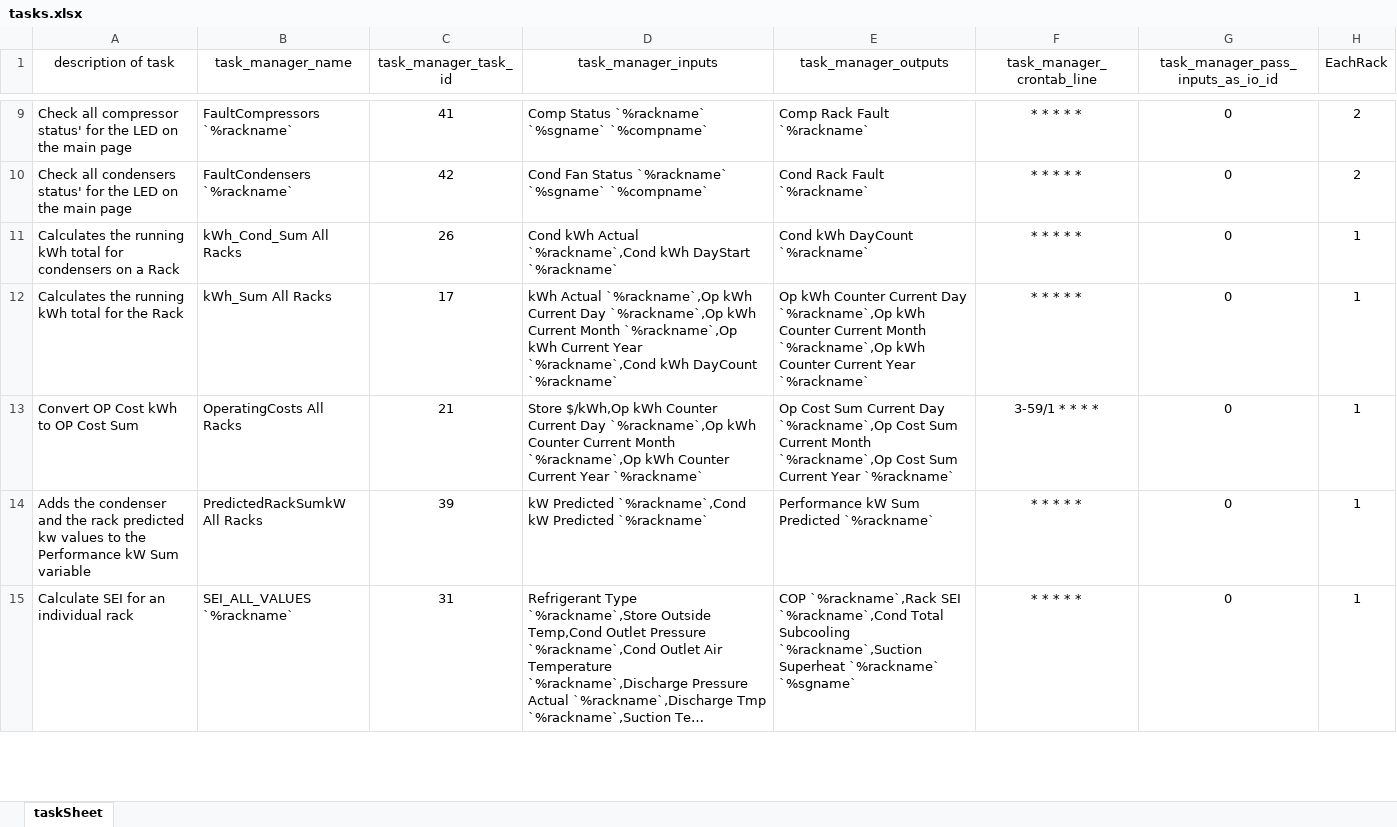
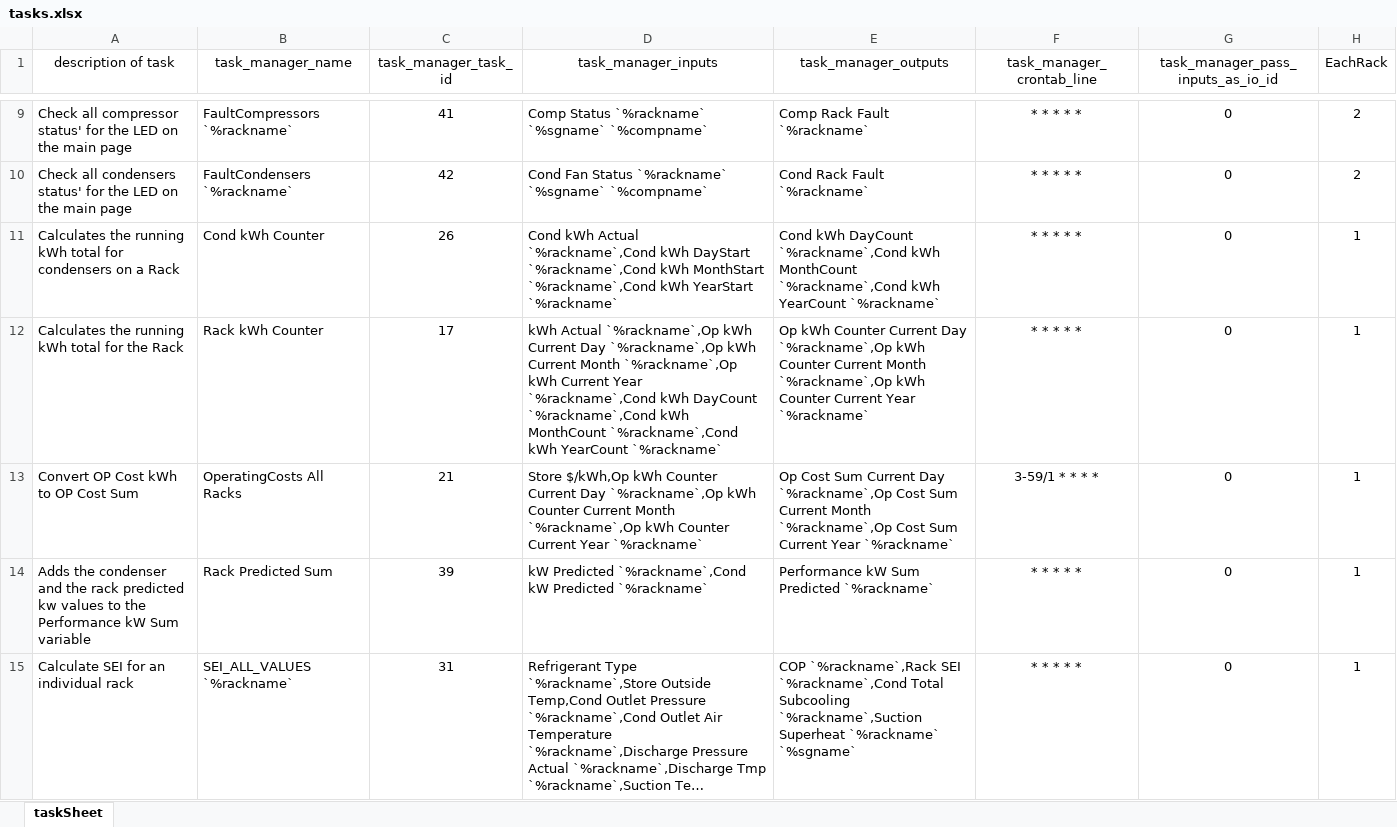
Before and after one commit to NeelandsEric/BackgroundCreator, an Excel workbook: PanelCreator/src/Creator/textFiles/tasks.xlsx, sheet taskSheet, drawn as a sheet; only a part is shown, gaps mark what is left out; long unchanged cells end in …; values as stored, in another font and other column widths than the file's, no borders; the diff covers the shown part only; the diff names each change by its address in the sheet, - before the commit and + after, or states it on an @@ line.

```diff
--- a/PanelCreator/src/Creator/textFiles/tasks.xlsx (sheet taskSheet)
+++ b/PanelCreator/src/Creator/textFiles/tasks.xlsx (sheet taskSheet)
-B11 (task_manager_name): kWh_Cond_Sum All Racks
+B11 (task_manager_name): Cond kWh Counter
-D11 (task_manager_inputs): …kWh DayStart `%rackname`
+D11 (task_manager_inputs): …kWh DayStart `%rackname`,Cond kWh MonthStart `%rackname`,Cond kWh YearStart `%rackname`
-E11 (task_manager_outputs): …kWh DayCount `%rackname`
+E11 (task_manager_outputs): …kWh DayCount `%rackname`,Cond kWh MonthCount `%rackname`,Cond kWh YearCount `%rackname`
-B12 (task_manager_name): kWh_Sum All Racks
+B12 (task_manager_name): Rack kWh Counter
-D12 (task_manager_inputs): …kWh DayCount `%rackname`
+D12 (task_manager_inputs): …kWh DayCount `%rackname`,Cond kWh MonthCount `%rackname`,Cond kWh YearCount `%rackname`
-B14 (task_manager_name): PredictedRackSumkW All Racks
+B14 (task_manager_name): Rack Predicted Sum
```
Also changed, not shown: 2 added rows and 4 edited cells elsewhere in this sheet, 24 other files.
